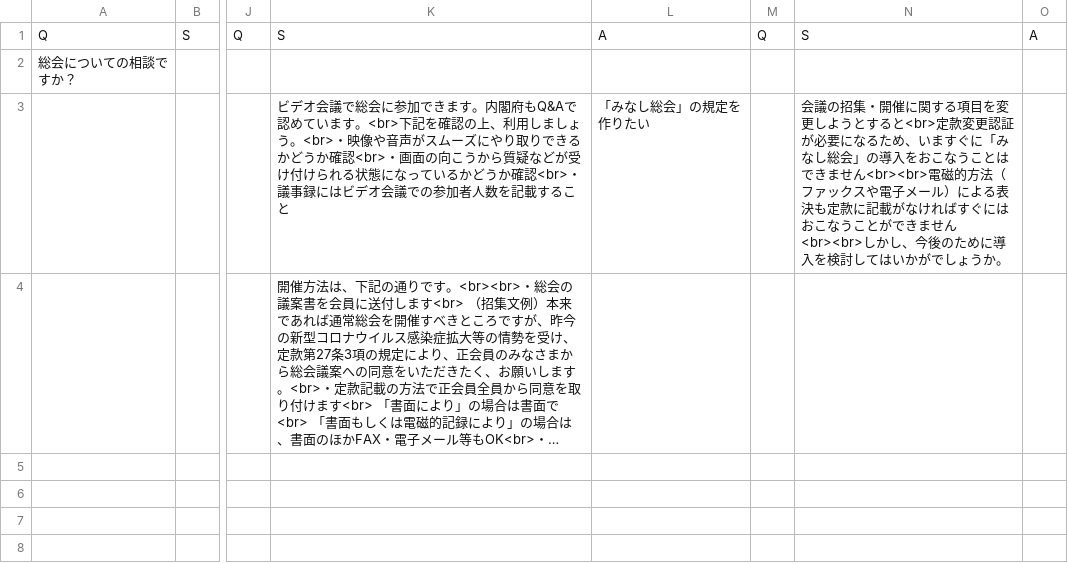
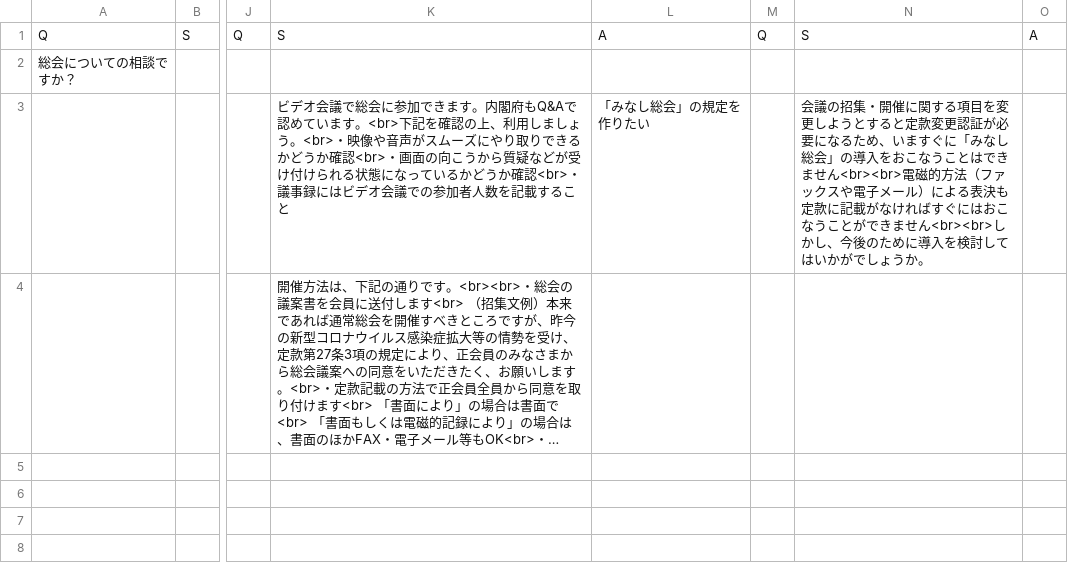
Before and after one commit to IchikawaNozomi/POPOLOSTO, a CSV file: flow.csv, drawn as a sheet; only a part is shown, gaps mark what is left out; long unchanged cells end in …; the diff names each change by its address in the sheet, - before the commit and + after, or states it on an @@ line.

Commit message:
Update flow.csv

```diff
--- a/flow.csv
+++ b/flow.csv
-N3: …とすると<br>定款変更…
+N3: …とすると定款変更…
```
